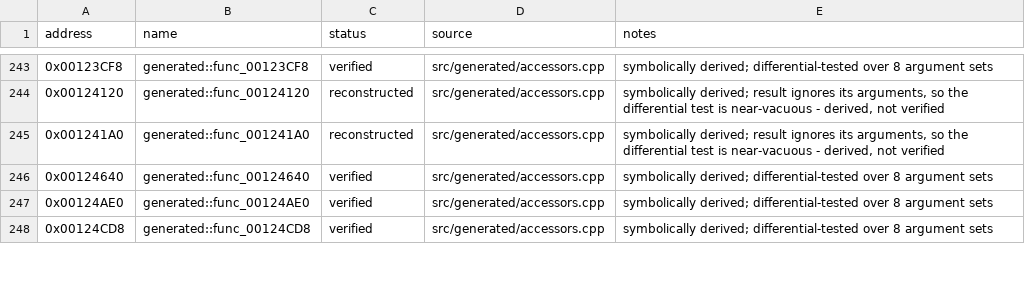
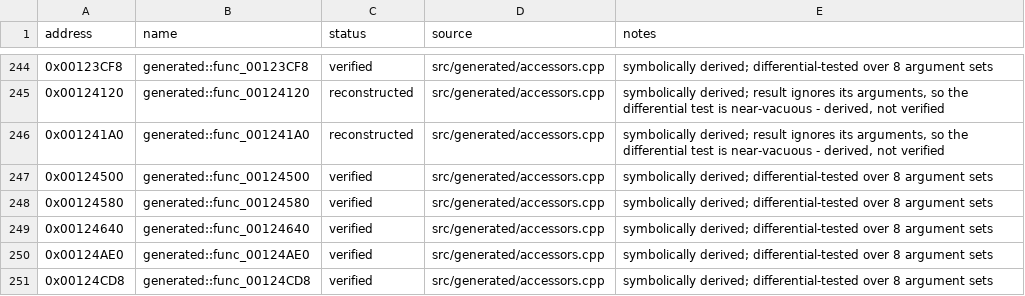
Before and after one commit to JMPliskin/burnout3-pal-enhanced, a CSV file: config/functions.csv, drawn as a sheet; only a part is shown, gaps mark what is left out; the diff covers the shown part only.

```diff
--- a/config/functions.csv
+++ b/config/functions.csv
@@ -245,2 +246,4 @@ address,name,status,source,notes
 0x001241A0,generated::func_001241A0,reconstructed,src/generated/accessors.cpp,"symbolically derived; result ignores its arguments, so the differential test is near-vacuous - derived, not verified"
+0x00124500,generated::func_00124500,verified,src/generated/accessors.cpp,symbolically derived; differential-tested over 8 argument sets
+0x00124580,generated::func_00124580,verified,src/generated/accessors.cpp,symbolically derived; differential-tested over 8 argument sets
 0x00124640,generated::func_00124640,verified,src/generated/accessors.cpp,symbolically derived; differential-tested over 8 argument sets
```
Also changed, not shown: 18 added rows, 1 removed row and 2 edited cells elsewhere in this file, 6 other files.
